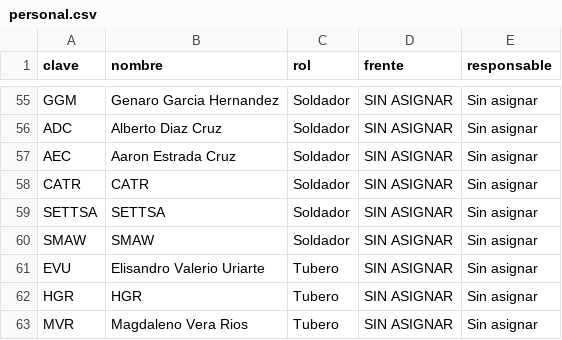
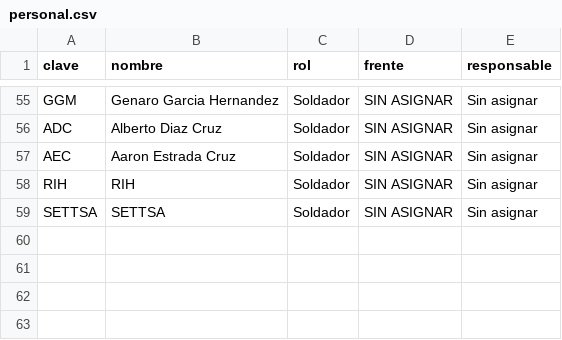
Before and after one commit to jgaspar19942108-ui/tablero-soldadores-papan, a CSV file: datos/personal.csv, drawn as a sheet; only a part is shown, gaps mark what is left out.

```diff
--- a/datos/personal.csv
+++ b/datos/personal.csv
@@ -57,7 +57,3 @@ ADC,Alberto Diaz Cruz,Soldador,SIN ASIGNAR,Sin asignar
 AEC,Aaron Estrada Cruz,Soldador,SIN ASIGNAR,Sin asignar
-CATR,CATR,Soldador,SIN ASIGNAR,Sin asignar
+RIH,RIH,Soldador,SIN ASIGNAR,Sin asignar
 SETTSA,SETTSA,Soldador,SIN ASIGNAR,Sin asignar
-SMAW,SMAW,Soldador,SIN ASIGNAR,Sin asignar
-EVU,Elisandro Valerio Uriarte,Tubero,SIN ASIGNAR,Sin asignar
-HGR,HGR,Tubero,SIN ASIGNAR,Sin asignar
-MVR,Magdaleno Vera Rios,Tubero,SIN ASIGNAR,Sin asignar
```
Also changed, not shown: datos/curva_s.csv, datos/juntas.csv, 1 other file.
